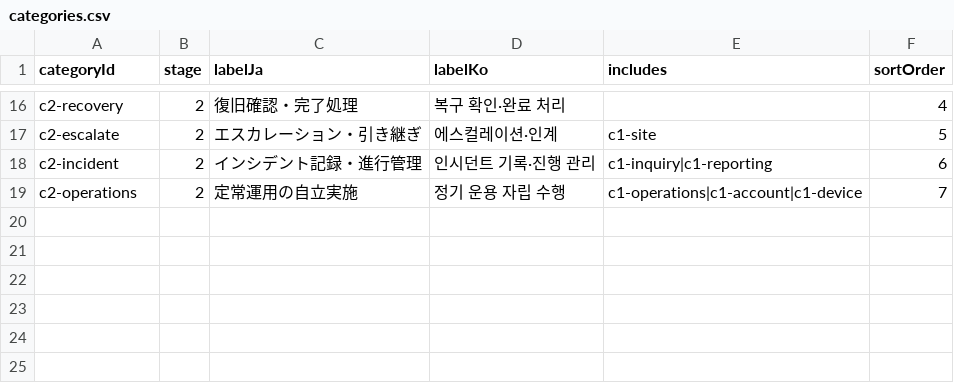
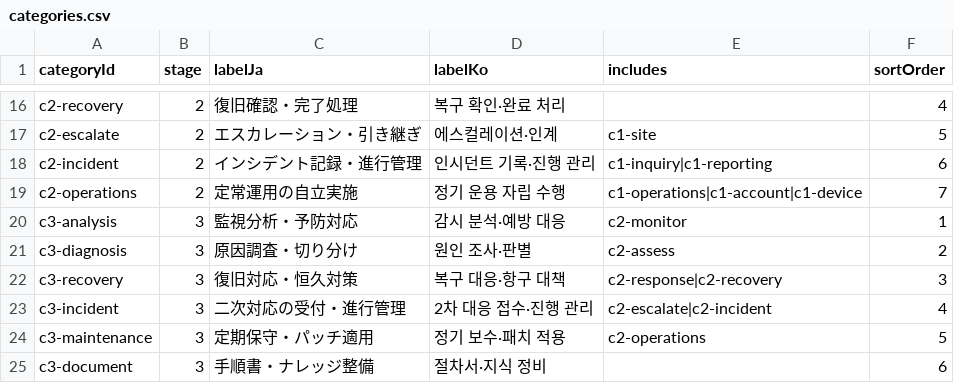
Before and after one commit to pletech/career-v2, a CSV file: public/data/categories.csv, drawn as a sheet; only a part is shown, gaps mark what is left out; the diff names each change by its address in the sheet, - before the commit and + after, or states it on an @@ line.

```diff
--- a/public/data/categories.csv
+++ b/public/data/categories.csv
+row 20: c3-analysis | 3 | 監視分析・予防対応 | 감시 분석·예방 대응 | c2-monitor | 1
+row 21: c3-diagnosis | 3 | 原因調査・切り分け | 원인 조사·판별 | c2-assess | 2
+row 22: c3-recovery | 3 | 復旧対応・恒久対策 | 복구 대응·항구 대책 | c2-response|c2-recovery | 3
+row 23: c3-incident | 3 | 二次対応の受付・進行管理 | 2차 대응 접수·진행 관리 | c2-escalate|c2-incident | 4
+row 24: c3-maintenance | 3 | 定期保守・パッチ適用 | 정기 보수·패치 적용 | c2-operations | 5
+row 25: c3-document | 3 | 手順書・ナレッジ整備 | 절차서·지식 정비 |  | 6
```
Also changed, not shown: public/data/certs.csv, 4 other files.
